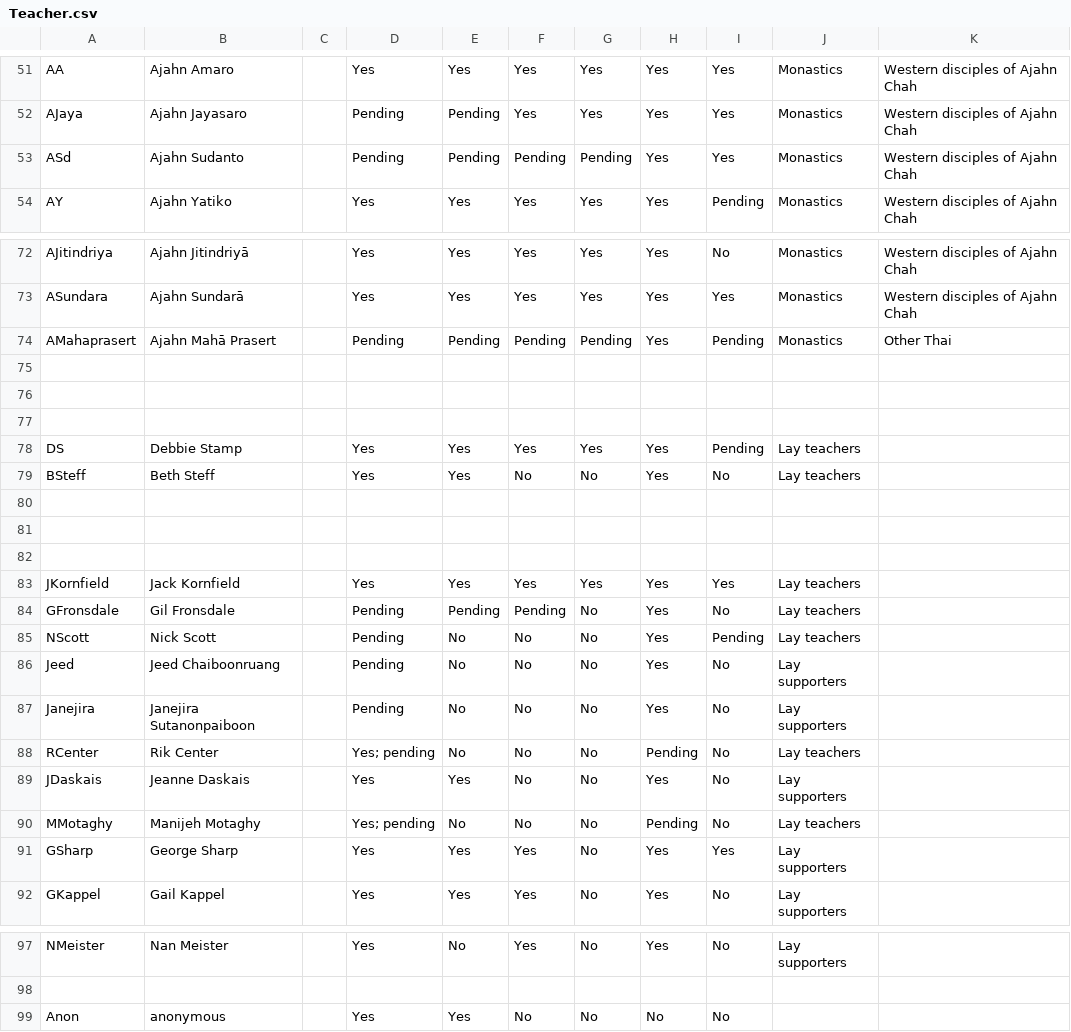
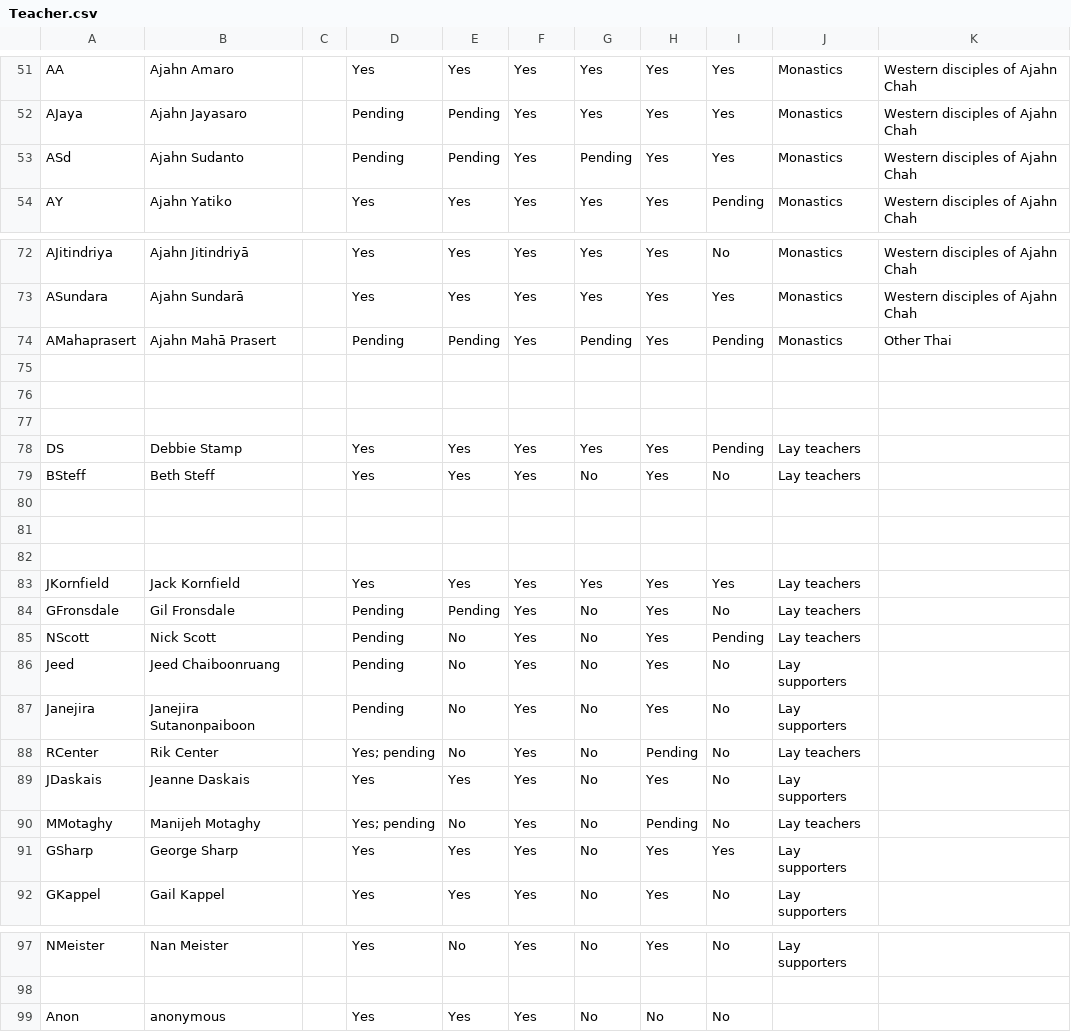
Before and after one commit to Kaccana-Bhikkhu/kaccana-bhikkhu.github.io, a CSV file: csv/Teacher.csv, drawn as a sheet; only a part is shown, gaps mark what is left out.

```diff
--- a/csv/Teacher.csv
+++ b/csv/Teacher.csv
@@ -52,3 +52,3 @@ AA,Ajahn Amaro,,Yes,Yes,Yes,Yes,Yes,Yes,Monastics,Western disciples of Ajahn Cha
 AJaya,Ajahn Jayasaro,,Pending,Pending,Yes,Yes,Yes,Yes,Monastics,Western disciples of Ajahn Chah
-ASd,Ajahn Sudanto,,Pending,Pending,Pending,Pending,Yes,Yes,Monastics,Western disciples of Ajahn Chah
+ASd,Ajahn Sudanto,,Pending,Pending,Yes,Pending,Yes,Yes,Monastics,Western disciples of Ajahn Chah
 AY,Ajahn Yatiko,,Yes,Yes,Yes,Yes,Yes,Pending,Monastics,Western disciples of Ajahn Chah
@@ -73,3 +73,3 @@ AJitindriya,Ajahn Jitindriyā,,Yes,Yes,Yes,Yes,Yes,No,Monastics,Western disciple
 ASundara,Ajahn Sundarā,,Yes,Yes,Yes,Yes,Yes,Yes,Monastics,Western disciples of Ajahn Chah
-AMahaprasert,Ajahn Mahā Prasert,,Pending,Pending,Pending,Pending,Yes,Pending,Monastics,Other Thai
+AMahaprasert,Ajahn Mahā Prasert,,Pending,Pending,Yes,Pending,Yes,Pending,Monastics,Other Thai
 ,,,,,,,,,,
@@ -78,3 +78,3 @@ AMahaprasert,Ajahn Mahā Prasert,,Pending,Pending,Pending,Pending,Yes,Pending,Mo
 DS,Debbie Stamp,,Yes,Yes,Yes,Yes,Yes,Pending,Lay teachers,
-BSteff,Beth Steff,,Yes,Yes,No,No,Yes,No,Lay teachers,
+BSteff,Beth Steff,,Yes,Yes,Yes,No,Yes,No,Lay teachers,
 ,,,,,,,,,,
@@ -83,9 +83,9 @@ BSteff,Beth Steff,,Yes,Yes,No,No,Yes,No,Lay teachers,
 JKornfield,Jack Kornfield,,Yes,Yes,Yes,Yes,Yes,Yes,Lay teachers,
-GFronsdale,Gil Fronsdale,,Pending,Pending,Pending,No,Yes,No,Lay teachers,
-NScott,Nick Scott,,Pending,No,No,No,Yes,Pending,Lay teachers,
-Jeed,Jeed Chaiboonruang,,Pending,No,No,No,Yes,No,Lay supporters,
-Janejira,Janejira Sutanonpaiboon,,Pending,No,No,No,Yes,No,Lay supporters,
-RCenter,Rik Center,,Yes; pending,No,No,No,Pending,No,Lay teachers,
-JDaskais,Jeanne Daskais,,Yes,Yes,No,No,Yes,No,Lay supporters,
-MMotaghy,Manijeh Motaghy,,Yes; pending,No,No,No,Pending,No,Lay teachers,
+GFronsdale,Gil Fronsdale,,Pending,Pending,Yes,No,Yes,No,Lay teachers,
+NScott,Nick Scott,,Pending,No,Yes,No,Yes,Pending,Lay teachers,
+Jeed,Jeed Chaiboonruang,,Pending,No,Yes,No,Yes,No,Lay supporters,
+Janejira,Janejira Sutanonpaiboon,,Pending,No,Yes,No,Yes,No,Lay supporters,
+RCenter,Rik Center,,Yes; pending,No,Yes,No,Pending,No,Lay teachers,
+JDaskais,Jeanne Daskais,,Yes,Yes,Yes,No,Yes,No,Lay supporters,
+MMotaghy,Manijeh Motaghy,,Yes; pending,No,Yes,No,Pending,No,Lay teachers,
 GSharp,George Sharp,,Yes,Yes,Yes,No,Yes,Yes,Lay supporters,
@@ -98,2 +98,2 @@ NMeister,Nan Meister,,Yes,No,Yes,No,Yes,No,Lay supporters,
 ,,,,,,,,,,
-Anon,anonymous,,Yes,Yes,No,No,No,No,,
+Anon,anonymous,,Yes,Yes,Yes,No,No,No,,
```
Also changed, not shown: csv/Summary.csv, 7 other files.
